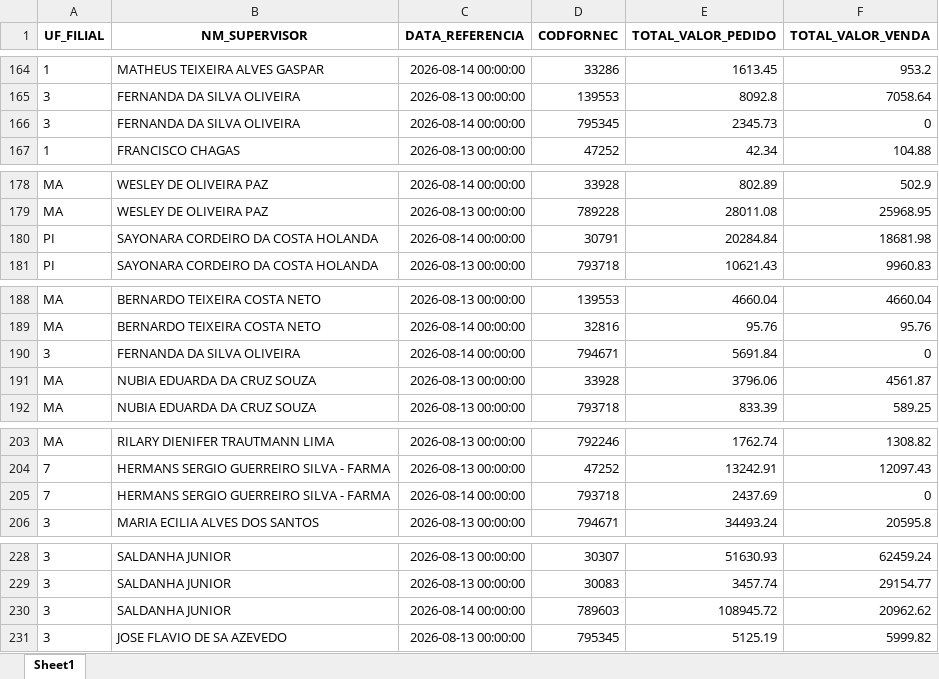
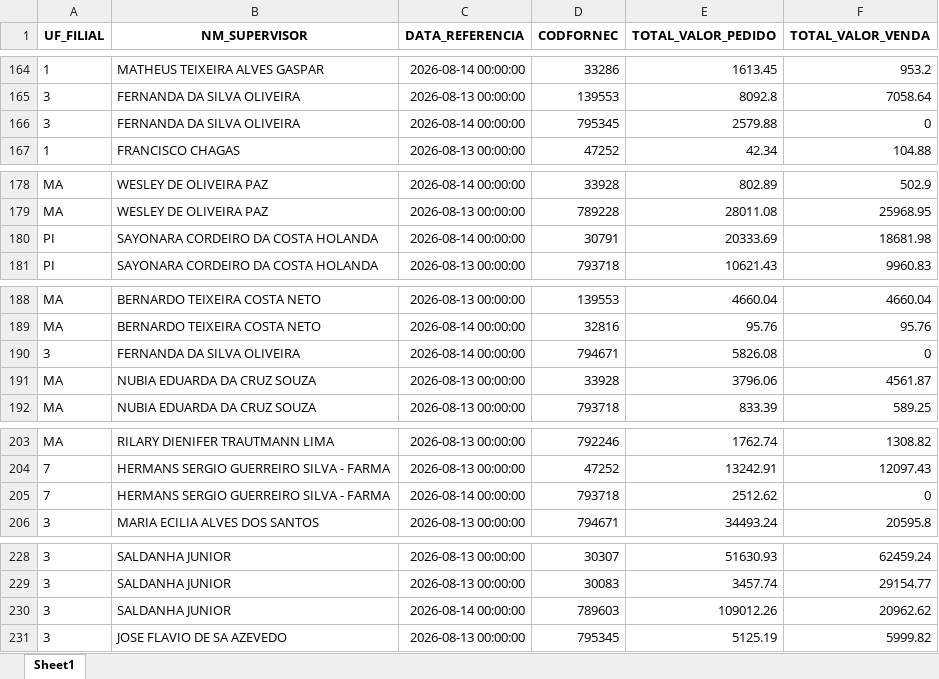
Before and after one commit to RoqueChristian/total_day, an Excel workbook: data/fat_total_day.xlsx, sheet Sheet1, drawn as a sheet; only a part is shown, gaps mark what is left out; values as stored, in another font and other column widths than the file's, no borders; the diff covers the shown part only; the diff names each change by its address in the sheet, - before the commit and + after, or states it on an @@ line.

```diff
--- a/data/fat_total_day.xlsx (sheet Sheet1)
+++ b/data/fat_total_day.xlsx (sheet Sheet1)
-E166 (TOTAL_VALOR_PEDIDO): 2345.73
+E166 (TOTAL_VALOR_PEDIDO): 2579.88
-E180 (TOTAL_VALOR_PEDIDO): 20284.84
+E180 (TOTAL_VALOR_PEDIDO): 20333.69
-E190 (TOTAL_VALOR_PEDIDO): 5691.84
+E190 (TOTAL_VALOR_PEDIDO): 5826.08
-E205 (TOTAL_VALOR_PEDIDO): 2437.69
+E205 (TOTAL_VALOR_PEDIDO): 2512.62
-E230 (TOTAL_VALOR_PEDIDO): 108945.72
+E230 (TOTAL_VALOR_PEDIDO): 109012.26
```
Also changed, not shown: 1 added row, 1 removed row and 34 edited cells elsewhere in this sheet.
